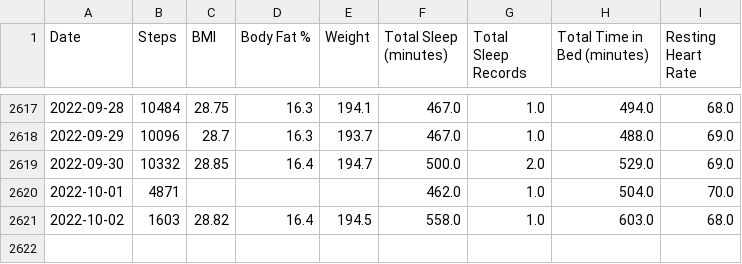
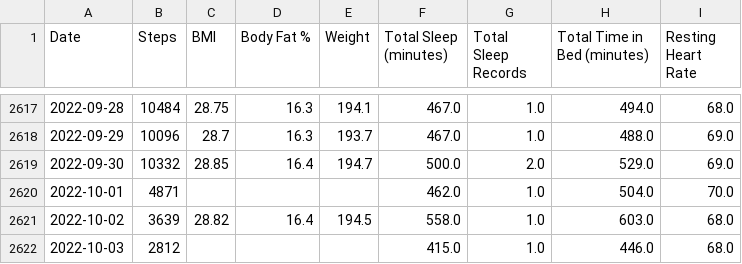
Before and after one commit to jrg94/personal-data, a CSV file: health/fitbit.csv, drawn as a sheet; only a part is shown, gaps mark what is left out.

Commit message:
Updated fitbit data automatically

```diff
--- a/health/fitbit.csv
+++ b/health/fitbit.csv
@@ -2620,2 +2620,3 @@ Date,Steps,BMI,Body Fat %,Weight,Total Sleep (minutes),Total Sleep Records,Total
 2022-10-01,4871,,,,462.0,1.0,504.0,70.0
-2022-10-02,1603,28.82,16.4,194.5,558.0,1.0,603.0,68.0
+2022-10-02,3639,28.82,16.4,194.5,558.0,1.0,603.0,68.0
+2022-10-03,2812,,,,415.0,1.0,446.0,68.0
```
